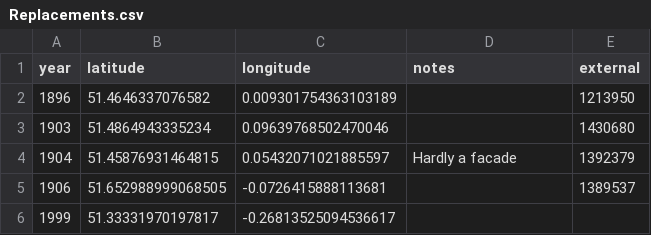
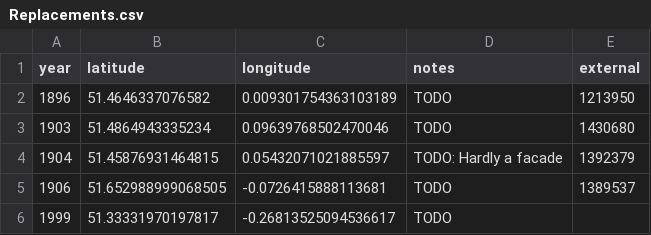
Before and after one commit to aelmekeev/year-on-facade, a CSV file: csv/Replacements.csv, drawn as a sheet.

Commit message:
TODO city (#78)

```diff
--- a/csv/Replacements.csv
+++ b/csv/Replacements.csv
@@ -1,6 +1,6 @@
 year,latitude,longitude,notes,external
-1896,51.4646337076582,0.009301754363103189,,1213950
-1903,51.4864943335234,0.09639768502470046,,1430680
-1904,51.45876931464815,0.05432071021885597,Hardly a facade,1392379
-1906,51.652988999068505,-0.0726415888113681,,1389537
-1999,51.33331970197817,-0.26813525094536617,,
+1896,51.4646337076582,0.009301754363103189,TODO,1213950
+1903,51.4864943335234,0.09639768502470046,TODO,1430680
+1904,51.45876931464815,0.05432071021885597,TODO: Hardly a facade,1392379
+1906,51.652988999068505,-0.0726415888113681,TODO,1389537
+1999,51.33331970197817,-0.26813525094536617,TODO,
```
Also changed, not shown: 8 other files.
